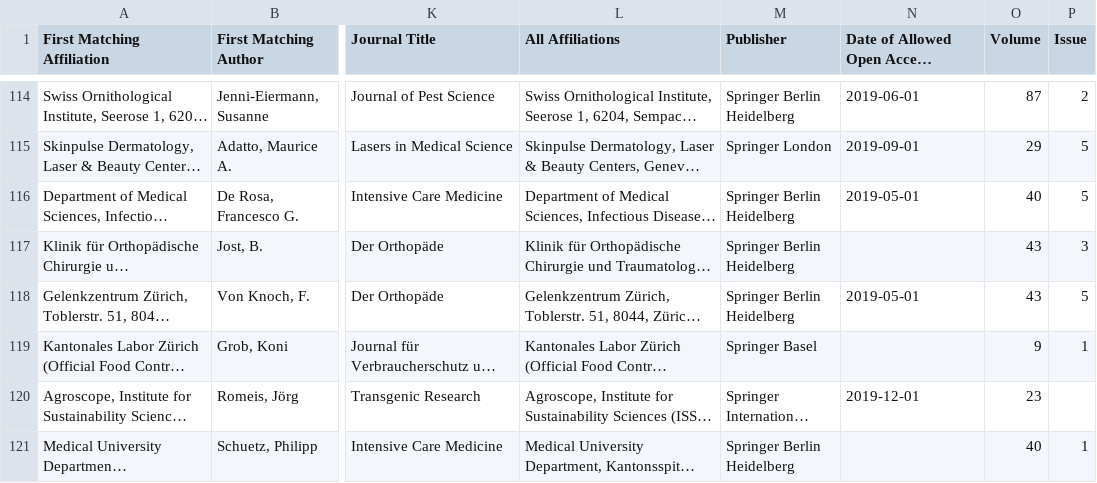
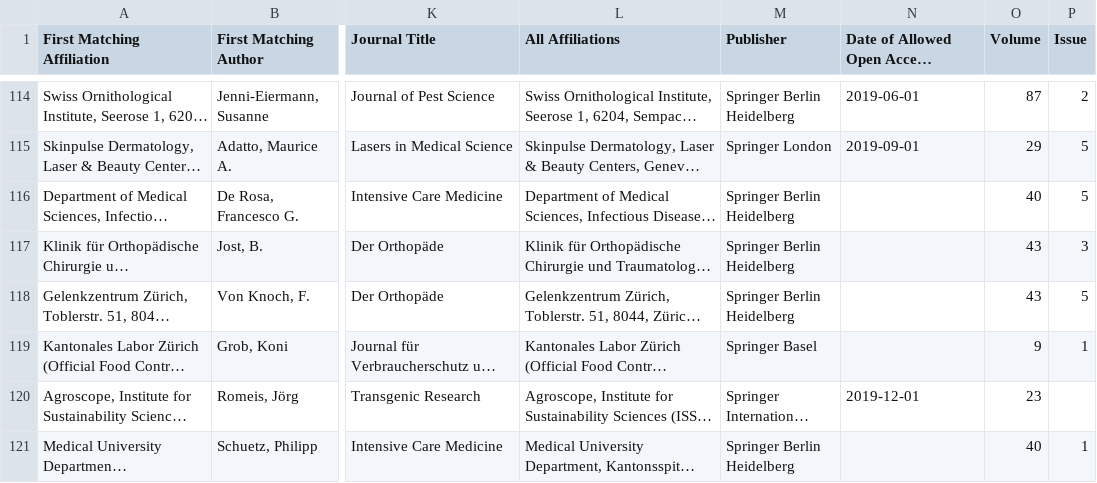
Before and after one commit to swissbib/metadataNationalLicences, a CSV file: swiss-publications-lists-updates/2019/unknown_institution.csv, drawn as a sheet; only a part is shown, gaps mark what is left out; long unchanged cells end in …; the diff covers the shown part only; the diff names each change by its address in the sheet, - before the commit and + after, or states it on an @@ line.

```diff
--- a/swiss-publications-lists-updates/2019/unknown_institution.csv
+++ b/swiss-publications-lists-updates/2019/unknown_institution.csv
-N116: 2019-05-01
+N116: (empty)
-N118: 2019-05-01
+N118: (empty)
```
Also changed, not shown: 18 edited cells elsewhere in this file, swiss-publications-lists-updates/2019/ethz.csv, swiss-publications-lists-updates/2019/lib4ri.csv, 17 other files.
